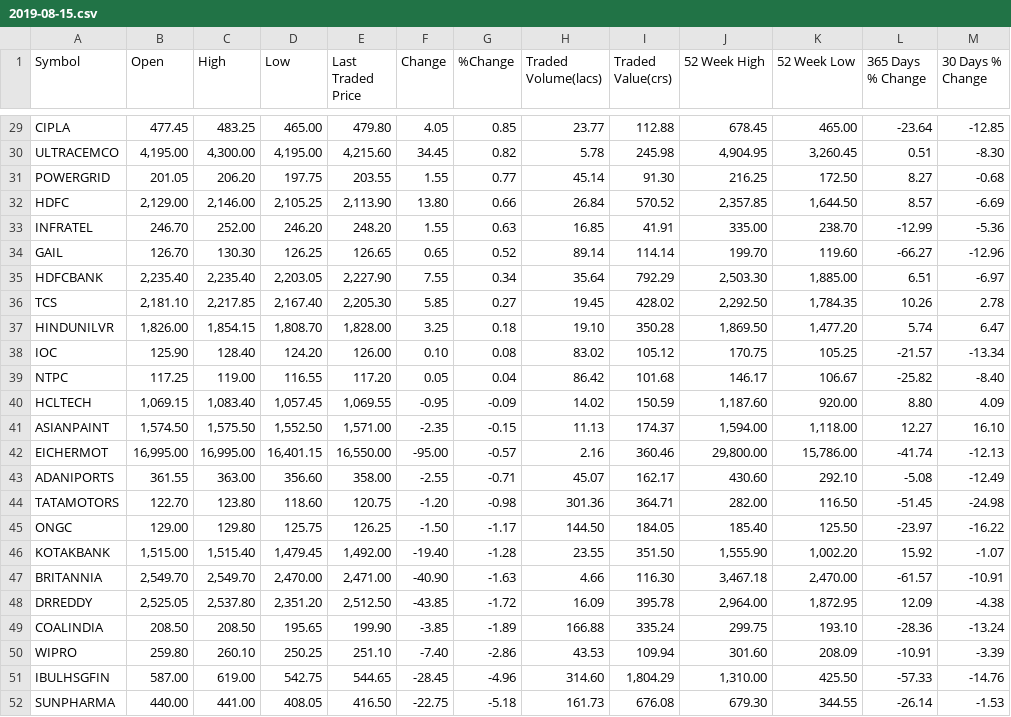
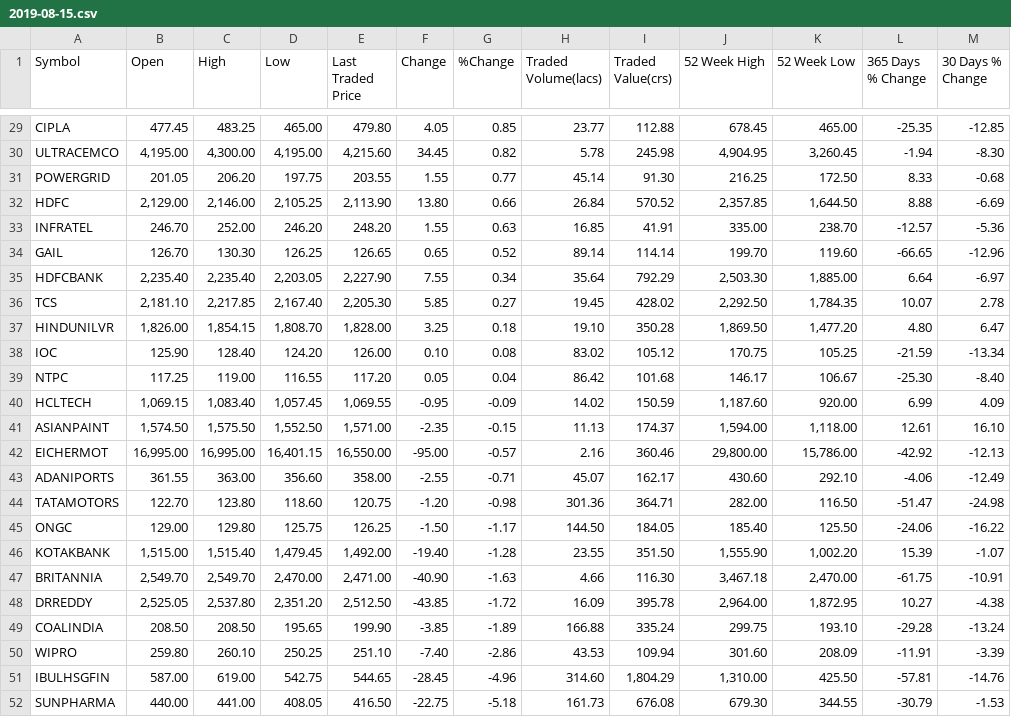
Before and after one commit to antonyjm462/Stockify, a CSV file: dashboard/data/2019-08-15.csv, drawn as a sheet; only a part is shown, gaps mark what is left out; the diff covers the shown part only.

```diff
--- a/dashboard/data/2019-08-15.csv
+++ b/dashboard/data/2019-08-15.csv
@@ -29,24 +29,24 @@ Symbol,Open,High,Low,Last Traded Price,Change,%Change,Traded Volume(lacs),Traded
-"CIPLA","477.45","483.25","465.00","479.80","4.05","0.85","23.77","112.88","678.45","465.00","-23.64","-12.85"
-"ULTRACEMCO","4,195.00","4,300.00","4,195.00","4,215.60","34.45","0.82","5.78","245.98","4,904.95","3,260.45","0.51","-8.30"
-"POWERGRID","201.05","206.20","197.75","203.55","1.55","0.77","45.14","91.30","216.25","172.50","8.27","-0.68"
-"HDFC","2,129.00","2,146.00","2,105.25","2,113.90","13.80","0.66","26.84","570.52","2,357.85","1,644.50","8.57","-6.69"
-"INFRATEL","246.70","252.00","246.20","248.20","1.55","0.63","16.85","41.91","335.00","238.70","-12.99","-5.36"
-"GAIL","126.70","130.30","126.25","126.65","0.65","0.52","89.14","114.14","199.70","119.60","-66.27","-12.96"
-"HDFCBANK","2,235.40","2,235.40","2,203.05","2,227.90","7.55","0.34","35.64","792.29","2,503.30","1,885.00","6.51","-6.97"
-"TCS","2,181.10","2,217.85","2,167.40","2,205.30","5.85","0.27","19.45","428.02","2,292.50","1,784.35","10.26","2.78"
-"HINDUNILVR","1,826.00","1,854.15","1,808.70","1,828.00","3.25","0.18","19.10","350.28","1,869.50","1,477.20","5.74","6.47"
-"IOC","125.90","128.40","124.20","126.00","0.10","0.08","83.02","105.12","170.75","105.25","-21.57","-13.34"
-"NTPC","117.25","119.00","116.55","117.20","0.05","0.04","86.42","101.68","146.17","106.67","-25.82","-8.40"
-"HCLTECH","1,069.15","1,083.40","1,057.45","1,069.55","-0.95","-0.09","14.02","150.59","1,187.60","920.00","8.80","4.09"
-"ASIANPAINT","1,574.50","1,575.50","1,552.50","1,571.00","-2.35","-0.15","11.13","174.37","1,594.00","1,118.00","12.27","16.10"
-"EICHERMOT","16,995.00","16,995.00","16,401.15","16,550.00","-95.00","-0.57","2.16","360.46","29,800.00","15,786.00","-41.74","-12.13"
-"ADANIPORTS","361.55","363.00","356.60","358.00","-2.55","-0.71","45.07","162.17","430.60","292.10","-5.08","-12.49"
-"TATAMOTORS","122.70","123.80","118.60","120.75","-1.20","-0.98","301.36","364.71","282.00","116.50","-51.45","-24.98"
-"ONGC","129.00","129.80","125.75","126.25","-1.50","-1.17","144.50","184.05","185.40","125.50","-23.97","-16.22"
-"KOTAKBANK","1,515.00","1,515.40","1,479.45","1,492.00","-19.40","-1.28","23.55","351.50","1,555.90","1,002.20","15.92","-1.07"
-"BRITANNIA","2,549.70","2,549.70","2,470.00","2,471.00","-40.90","-1.63","4.66","116.30","3,467.18","2,470.00","-61.57","-10.91"
-"DRREDDY","2,525.05","2,537.80","2,351.20","2,512.50","-43.85","-1.72","16.09","395.78","2,964.00","1,872.95","12.09","-4.38"
-"COALINDIA","208.50","208.50","195.65","199.90","-3.85","-1.89","166.88","335.24","299.75","193.10","-28.36","-13.24"
-"WIPRO","259.80","260.10","250.25","251.10","-7.40","-2.86","43.53","109.94","301.60","208.09","-10.91","-3.39"
-"IBULHSGFIN","587.00","619.00","542.75","544.65","-28.45","-4.96","314.60","1,804.29","1,310.00","425.50","-57.33","-14.76"
-"SUNPHARMA","440.00","441.00","408.05","416.50","-22.75","-5.18","161.73","676.08","679.30","344.55","-26.14","-1.53"
+"CIPLA","477.45","483.25","465.00","479.80","4.05","0.85","23.77","112.88","678.45","465.00","-25.35","-12.85"
+"ULTRACEMCO","4,195.00","4,300.00","4,195.00","4,215.60","34.45","0.82","5.78","245.98","4,904.95","3,260.45","-1.94","-8.30"
+"POWERGRID","201.05","206.20","197.75","203.55","1.55","0.77","45.14","91.30","216.25","172.50","8.33","-0.68"
+"HDFC","2,129.00","2,146.00","2,105.25","2,113.90","13.80","0.66","26.84","570.52","2,357.85","1,644.50","8.88","-6.69"
+"INFRATEL","246.70","252.00","246.20","248.20","1.55","0.63","16.85","41.91","335.00","238.70","-12.57","-5.36"
+"GAIL","126.70","130.30","126.25","126.65","0.65","0.52","89.14","114.14","199.70","119.60","-66.65","-12.96"
+"HDFCBANK","2,235.40","2,235.40","2,203.05","2,227.90","7.55","0.34","35.64","792.29","2,503.30","1,885.00","6.64","-6.97"
+"TCS","2,181.10","2,217.85","2,167.40","2,205.30","5.85","0.27","19.45","428.02","2,292.50","1,784.35","10.07","2.78"
+"HINDUNILVR","1,826.00","1,854.15","1,808.70","1,828.00","3.25","0.18","19.10","350.28","1,869.50","1,477.20","4.80","6.47"
+"IOC","125.90","128.40","124.20","126.00","0.10","0.08","83.02","105.12","170.75","105.25","-21.59","-13.34"
+"NTPC","117.25","119.00","116.55","117.20","0.05","0.04","86.42","101.68","146.17","106.67","-25.30","-8.40"
+"HCLTECH","1,069.15","1,083.40","1,057.45","1,069.55","-0.95","-0.09","14.02","150.59","1,187.60","920.00","6.99","4.09"
+"ASIANPAINT","1,574.50","1,575.50","1,552.50","1,571.00","-2.35","-0.15","11.13","174.37","1,594.00","1,118.00","12.61","16.10"
+"EICHERMOT","16,995.00","16,995.00","16,401.15","16,550.00","-95.00","-0.57","2.16","360.46","29,800.00","15,786.00","-42.92","-12.13"
+"ADANIPORTS","361.55","363.00","356.60","358.00","-2.55","-0.71","45.07","162.17","430.60","292.10","-4.06","-12.49"
+"TATAMOTORS","122.70","123.80","118.60","120.75","-1.20","-0.98","301.36","364.71","282.00","116.50","-51.47","-24.98"
+"ONGC","129.00","129.80","125.75","126.25","-1.50","-1.17","144.50","184.05","185.40","125.50","-24.06","-16.22"
+"KOTAKBANK","1,515.00","1,515.40","1,479.45","1,492.00","-19.40","-1.28","23.55","351.50","1,555.90","1,002.20","15.39","-1.07"
+"BRITANNIA","2,549.70","2,549.70","2,470.00","2,471.00","-40.90","-1.63","4.66","116.30","3,467.18","2,470.00","-61.75","-10.91"
+"DRREDDY","2,525.05","2,537.80","2,351.20","2,512.50","-43.85","-1.72","16.09","395.78","2,964.00","1,872.95","10.27","-4.38"
+"COALINDIA","208.50","208.50","195.65","199.90","-3.85","-1.89","166.88","335.24","299.75","193.10","-29.28","-13.24"
+"WIPRO","259.80","260.10","250.25","251.10","-7.40","-2.86","43.53","109.94","301.60","208.09","-11.91","-3.39"
+"IBULHSGFIN","587.00","619.00","542.75","544.65","-28.45","-4.96","314.60","1,804.29","1,310.00","425.50","-57.81","-14.76"
+"SUNPHARMA","440.00","441.00","408.05","416.50","-22.75","-5.18","161.73","676.08","679.30","344.55","-30.79","-1.53"
```
Also changed, not shown: 27 edited cells elsewhere in this file, 1 other file.
